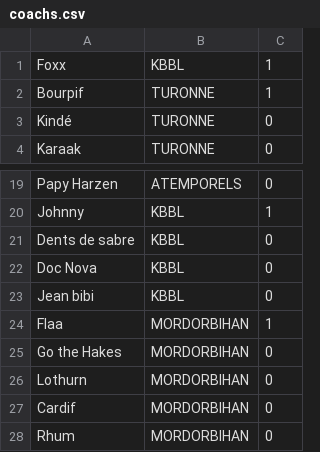
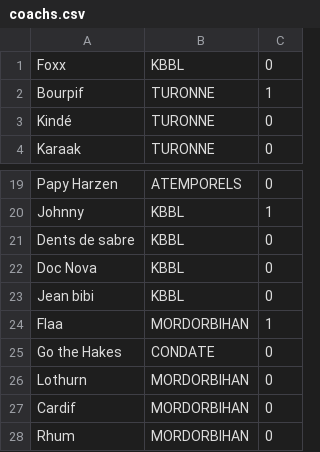
Before and after one commit to BBegouin/korrigan_manager, a CSV file: tournament/datas/coachs.csv, drawn as a sheet; only a part is shown, gaps mark what is left out.

Commit message:
=====

```diff
--- a/tournament/datas/coachs.csv
+++ b/tournament/datas/coachs.csv
@@ -1,2 +1,2 @@
-Foxx;KBBL;1
+Foxx;KBBL;0
 Bourpif;TURONNE;1
@@ -24,3 +24,3 @@ Jean bibi;KBBL;0
 Flaa;MORDORBIHAN;1
-Go the Hakes;MORDORBIHAN;0
+Go the Hakes;CONDATE;0
 Lothurn;MORDORBIHAN;0
```
